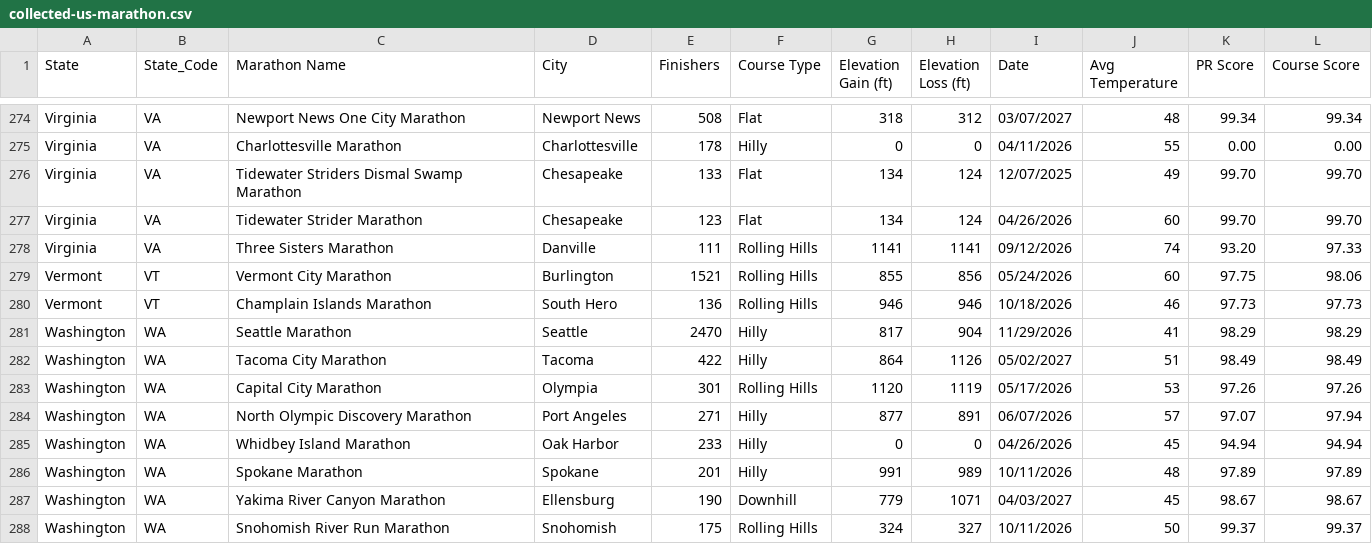
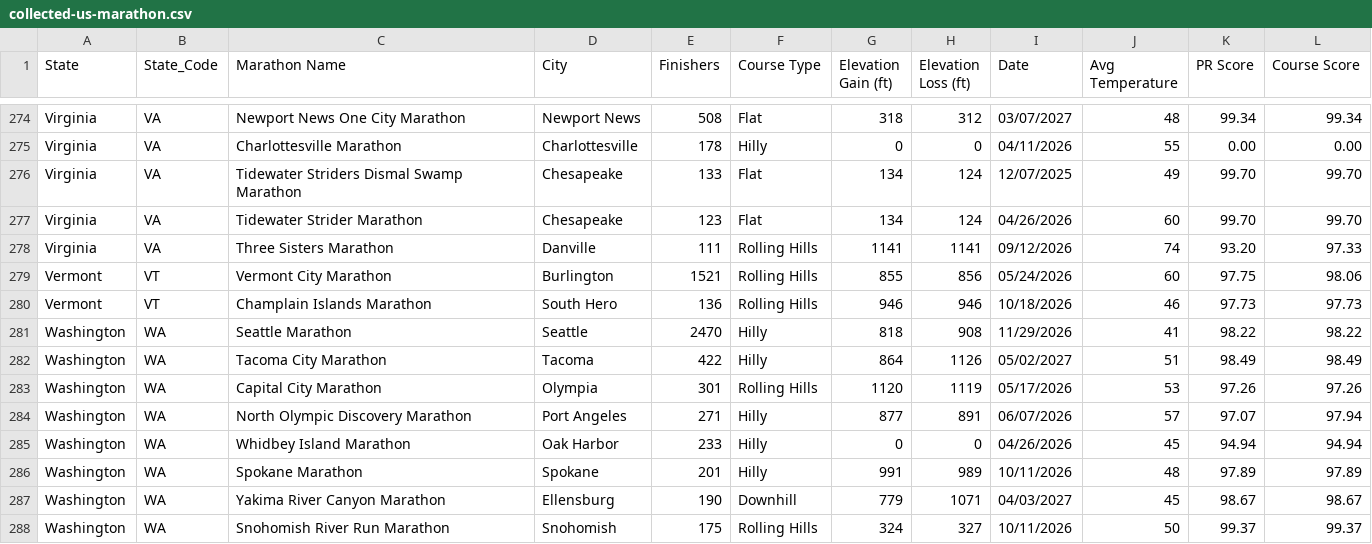
Before and after one commit to runwell/data-only, a CSV file: data/collected-us-marathon.csv, drawn as a sheet; only a part is shown, gaps mark what is left out.

```diff
--- a/data/collected-us-marathon.csv
+++ b/data/collected-us-marathon.csv
@@ -280,3 +280,3 @@ Vermont,VT,Vermont City Marathon,Burlington,1521,Rolling Hills,855,856,05/24/202
 Vermont,VT,Champlain Islands Marathon,South Hero,136,Rolling Hills,946,946,10/18/2026,46,97.73,97.73
-Washington,WA,Seattle Marathon,Seattle,2470,Hilly,817,904,11/29/2026,41,98.29,98.29
+Washington,WA,Seattle Marathon,Seattle,2470,Hilly,818,908,11/29/2026,41,98.22,98.22
 Washington,WA,Tacoma City Marathon,Tacoma,422,Hilly,864,1126,05/02/2027,51,98.49,98.49
```
